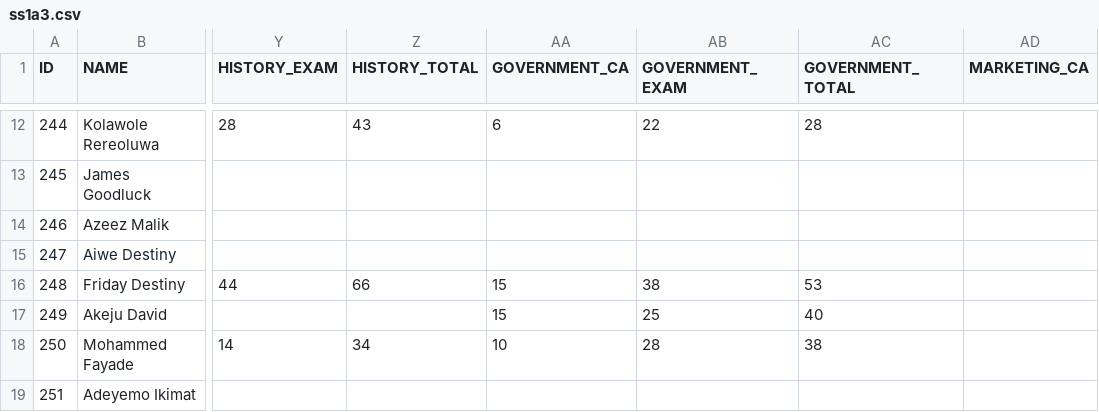
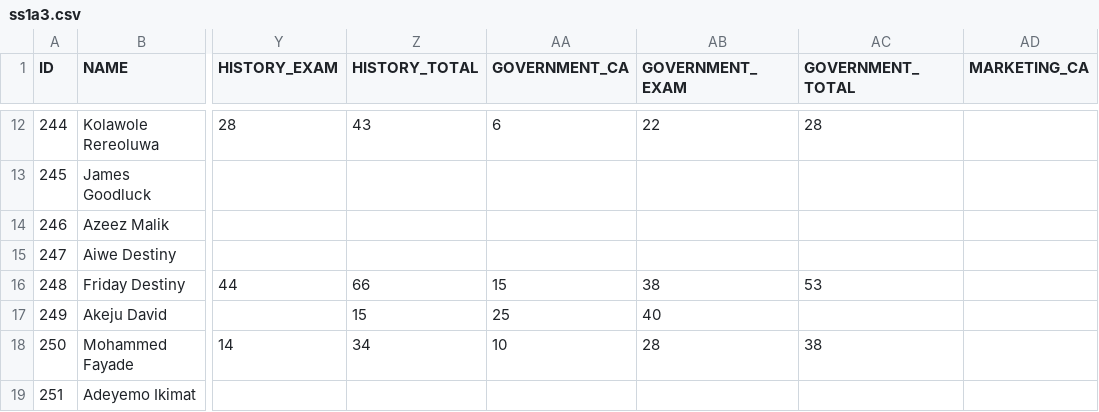
Before and after one commit to artificialiman/Teacher-care, a CSV file: ss1a3.csv, drawn as a sheet; only a part is shown, gaps mark what is left out; the diff covers the shown part only; the diff names each change by its address in the sheet, - before the commit and + after, or states it on an @@ line.

```diff
--- a/ss1a3.csv
+++ b/ss1a3.csv
-Z17 (HISTORY_TOTAL): (empty)
+Z17 (HISTORY_TOTAL): 15
-AA17 (GOVERNMENT_CA): 15
+AA17 (GOVERNMENT_CA): 25
-AB17 (GOVERNMENT_EXAM): 25
+AB17 (GOVERNMENT_EXAM): 40
-AC17 (GOVERNMENT_TOTAL): 40
+AC17 (GOVERNMENT_TOTAL): (empty)
```
Also changed, not shown: 40 edited cells elsewhere in this file.
